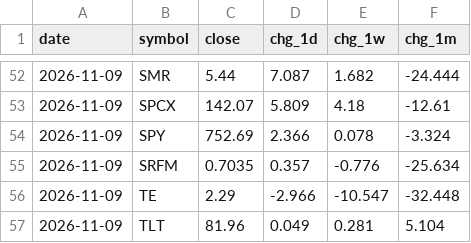
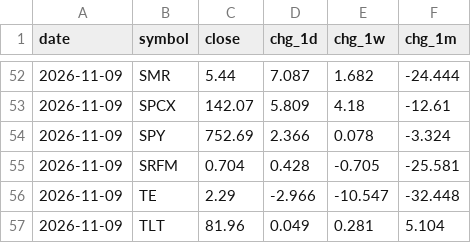
Before and after one commit to dmartindem/portfolio-automation, a CSV file: data/movers.csv, drawn as a sheet; only a part is shown, gaps mark what is left out.

```diff
--- a/data/movers.csv
+++ b/data/movers.csv
@@ -54,3 +54,3 @@ date,symbol,close,chg_1d,chg_1w,chg_1m
 2026-11-09,SPY,752.69,2.366,0.078,-3.324
-2026-11-09,SRFM,0.7035,0.357,-0.776,-25.634
+2026-11-09,SRFM,0.704,0.428,-0.705,-25.581
 2026-11-09,TE,2.29,-2.966,-10.547,-32.448
```
Also changed, not shown: data/prices.csv, 1 other file.
